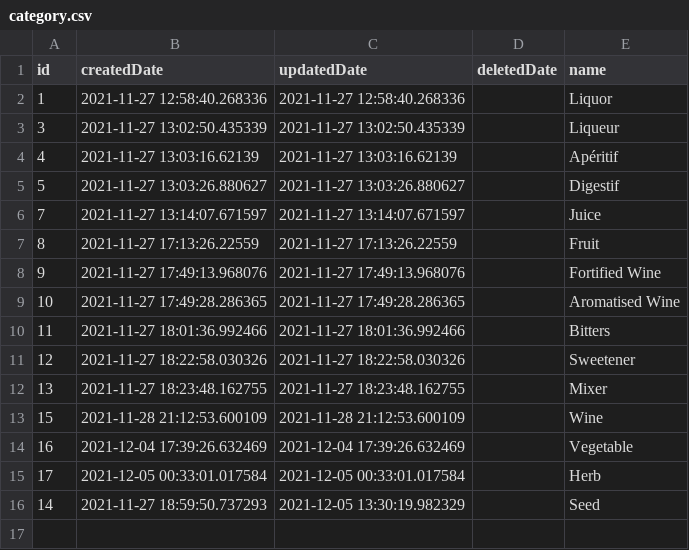
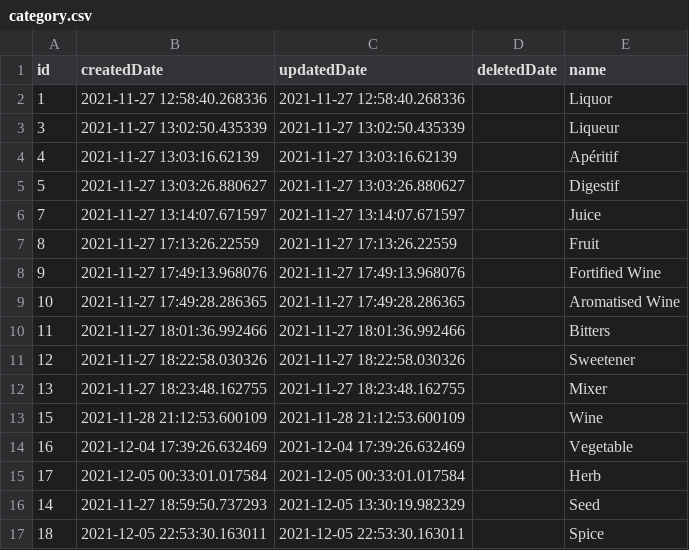
Before and after one commit to ericArbour/mixologic, a CSV file: tools/seed-data/category.csv, drawn as a sheet.

```diff
--- a/tools/seed-data/category.csv
+++ b/tools/seed-data/category.csv
@@ -16 +16,2 @@ id,createdDate,updatedDate,deletedDate,name
 14,2021-11-27 18:59:50.737293,2021-12-05 13:30:19.982329,,Seed
+18,2021-12-05 22:53:30.163011,2021-12-05 22:53:30.163011,,Spice
```
Also changed, not shown: tools/seed-data/drink.csv, tools/seed-data/drink_ingredient.csv, 4 other files.
